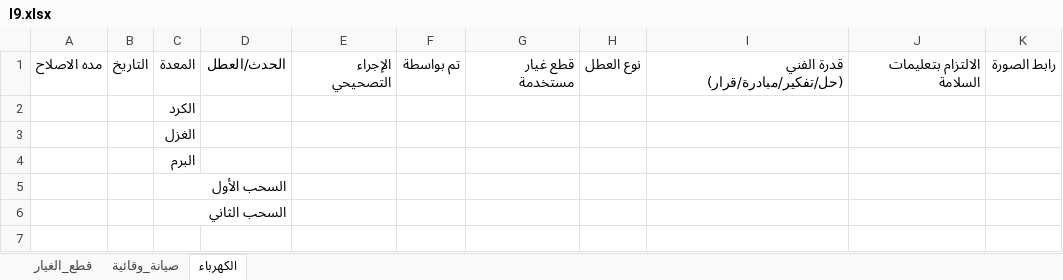
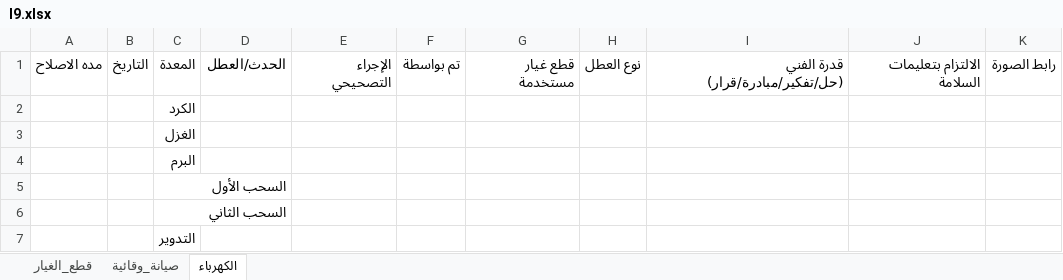
Before and after one commit to mahmedabdallh123/belyarn2, an Excel workbook: l9.xlsx, sheet الكهرباء, drawn as a sheet; values as stored, in another font and other column widths than the file's, no borders; the diff names each change by its address in the sheet, - before the commit and + after, or states it on an @@ line.

Commit message:
تحديث البيانات - 2026-08-31 16:25:18

```diff
--- a/l9.xlsx (sheet الكهرباء)
+++ b/l9.xlsx (sheet الكهرباء)
+row 7:  |  | التدوير
```
